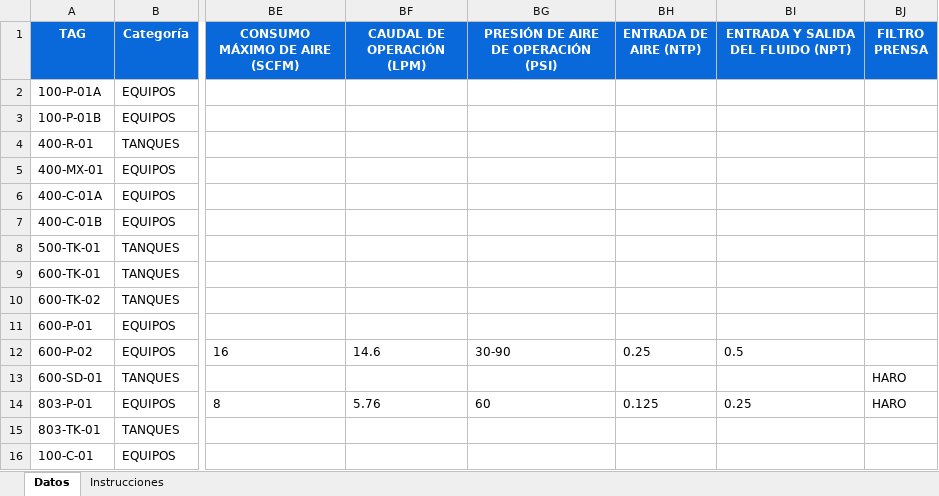
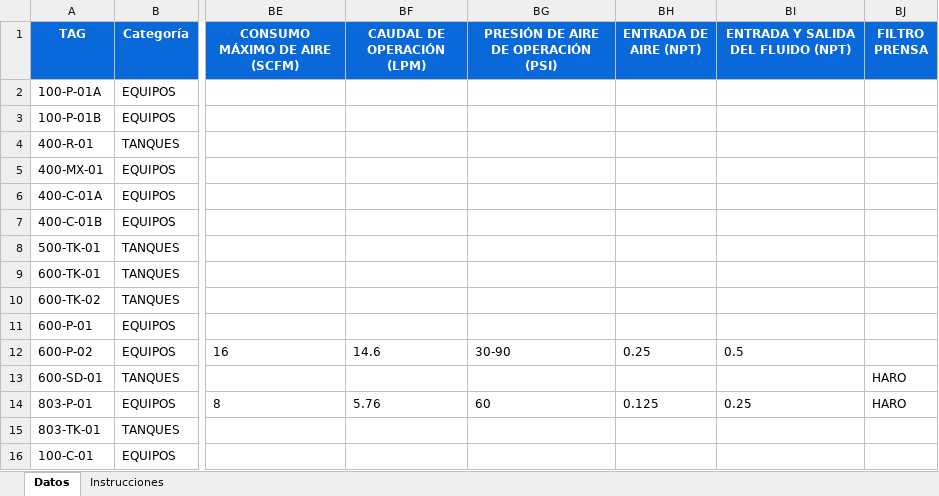
Before and after one commit to fanalca-rpci/fanalca-rpci, an Excel workbook: plantilla_sitio.xlsx, sheet Datos, drawn as a sheet; only a part is shown, gaps mark what is left out; values as stored, in another font and other column widths than the file's, no borders; the diff names each change by its address in the sheet, - before the commit and + after, or states it on an @@ line.

```diff
--- a/plantilla_sitio.xlsx (sheet Datos)
+++ b/plantilla_sitio.xlsx (sheet Datos)
-BH1: ENTRADA DE AIRE (NTP)
+BH1: ENTRADA DE AIRE (NPT)
```
Also changed, not shown: 7 other files.
